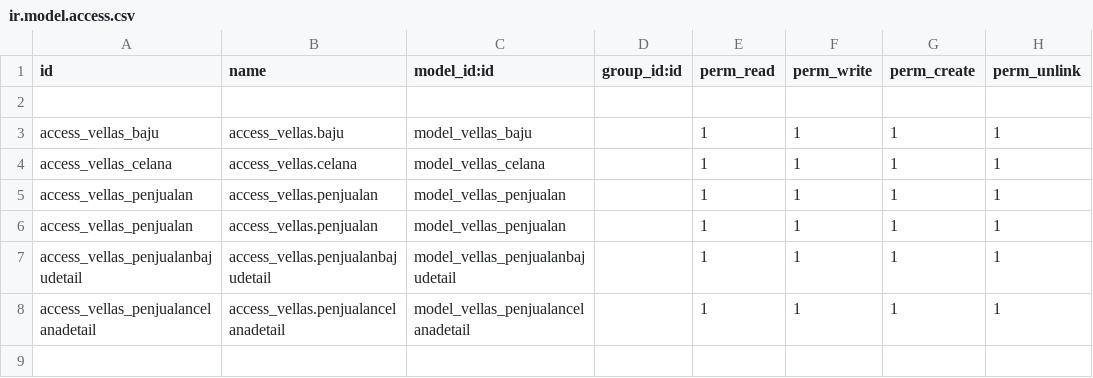
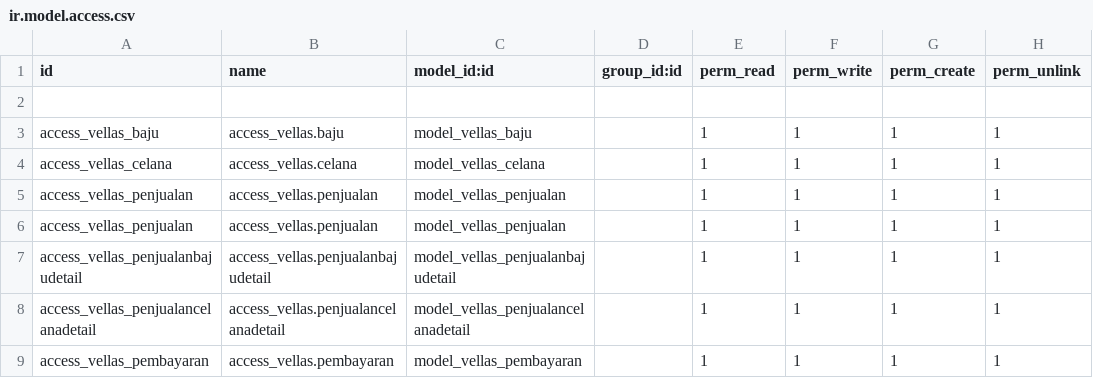
Before and after one commit to pinggdev/vellas-brand, a CSV file: security/ir.model.access.csv, drawn as a sheet; the diff names each change by its address in the sheet, - before the commit and + after, or states it on an @@ line.

Commit message:
adding pembayaran model and views

```diff
--- a/security/ir.model.access.csv
+++ b/security/ir.model.access.csv
+row 9: access_vellas_pembayaran | access_vellas.pembayaran | model_vellas_pembayaran |  | 1 | 1 | 1 | 1
```
Also changed, not shown: 6 other files.
